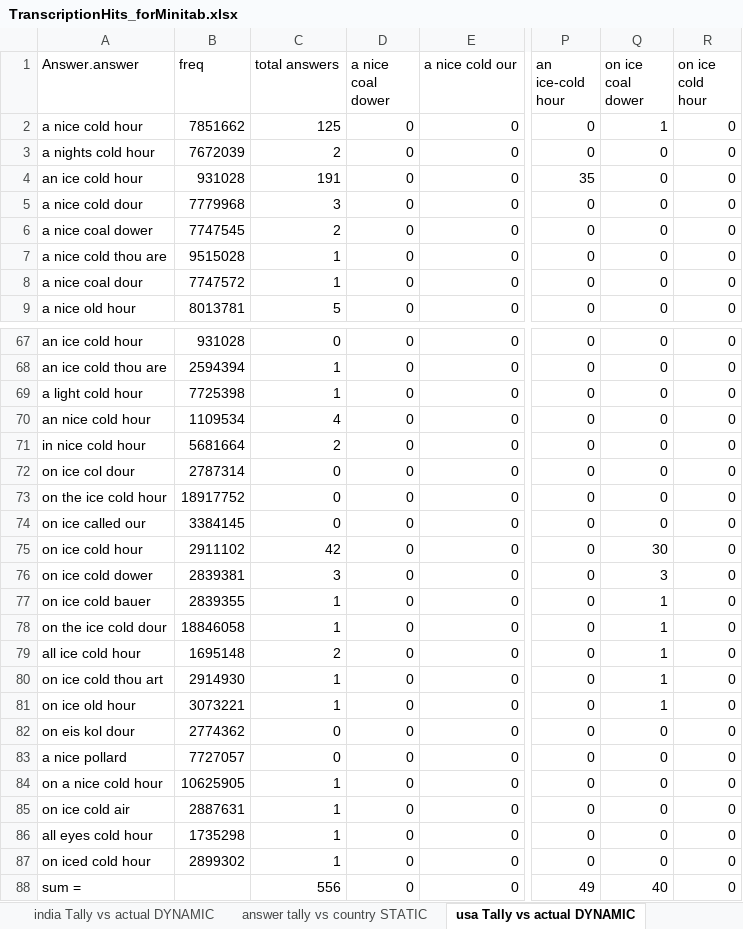
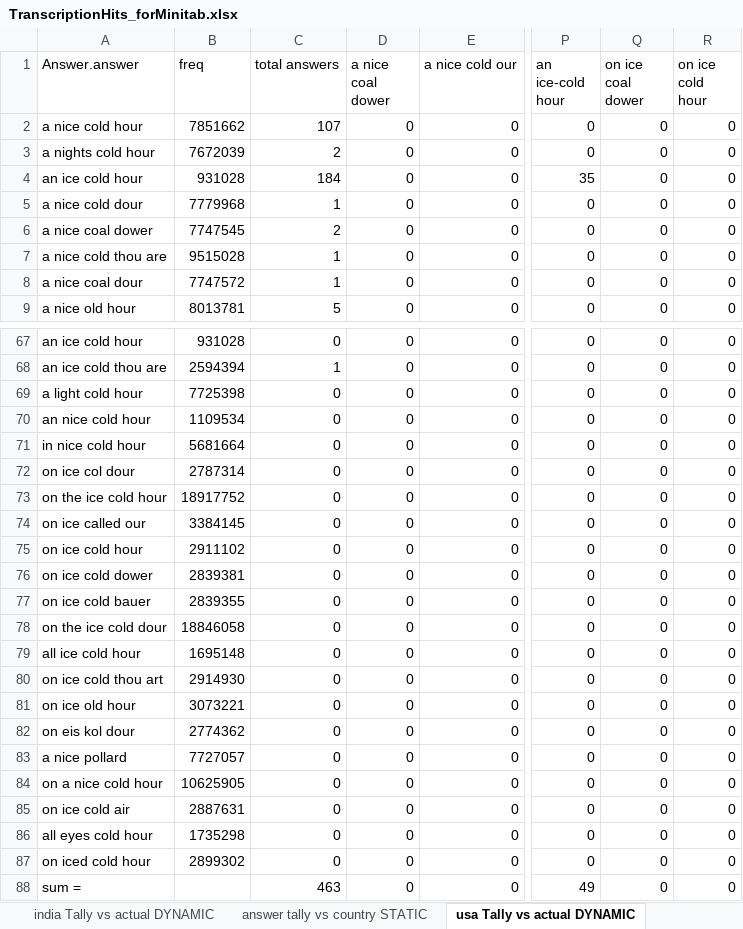
Before and after one commit to jenee/Thesis, an Excel workbook: MechanicalTurkStuff/TranscriptionHits_forMinitab.xlsx, sheet usa Tally vs actual DYNAMIC, drawn as a sheet; only a part is shown, gaps mark what is left out; values as stored, in another font and other column widths than the file's, no borders; conditional formats not drawn; the diff covers the shown part only; the diff names each change by its address in the sheet, - before the commit and + after, or states it on an @@ line.

```diff
--- a/MechanicalTurkStuff/TranscriptionHits_forMinitab.xlsx (sheet usa Tally vs actual DYNAMIC)
+++ b/MechanicalTurkStuff/TranscriptionHits_forMinitab.xlsx (sheet usa Tally vs actual DYNAMIC)
-C2 (total answers): 125
+C2 (total answers): 107
-Q2 (on ice coal dower): 1
+Q2 (on ice coal dower): 0
-C4 (total answers): 191
+C4 (total answers): 184
-C5 (total answers): 3
+C5 (total answers): 1
-C69 (total answers): 1
+C69 (total answers): 0
-C70 (total answers): 4
+C70 (total answers): 0
-C71 (total answers): 2
+C71 (total answers): 0
-C75 (total answers): 42
+C75 (total answers): 0
-Q75 (on ice coal dower): 30
+Q75 (on ice coal dower): 0
-C76 (total answers): 3
+C76 (total answers): 0
-Q76 (on ice coal dower): 3
+Q76 (on ice coal dower): 0
-C77:C78 (total answers): 1
+C77:C78 (total answers): 0
-Q77:Q81 (on ice coal dower): 1
+Q77:Q81 (on ice coal dower): 0
-C79 (total answers): 2
+C79 (total answers): 0
-C80:C81 (total answers): 1
+C80:C81 (total answers): 0
-C84:C87 (total answers): 1
+C84:C87 (total answers): 0
-C88 (total answers): 556
+C88 (total answers): 463
-Q88 (on ice coal dower): 40
+Q88 (on ice coal dower): 0
```
Also changed, not shown: 4 edited cells elsewhere in this sheet, sheet Batch_813445_batch_results.csv, sheet answer tally vs country DYNAMIC, sheet Unique Transcriptions DYNAMIC, sheet answer tally vs actualDYNAMIC, sheet All Response Summary charts, sheet india Tally vs actual DYNAMIC, 1 more sheet, other sheet tabs, charts or pictures.
